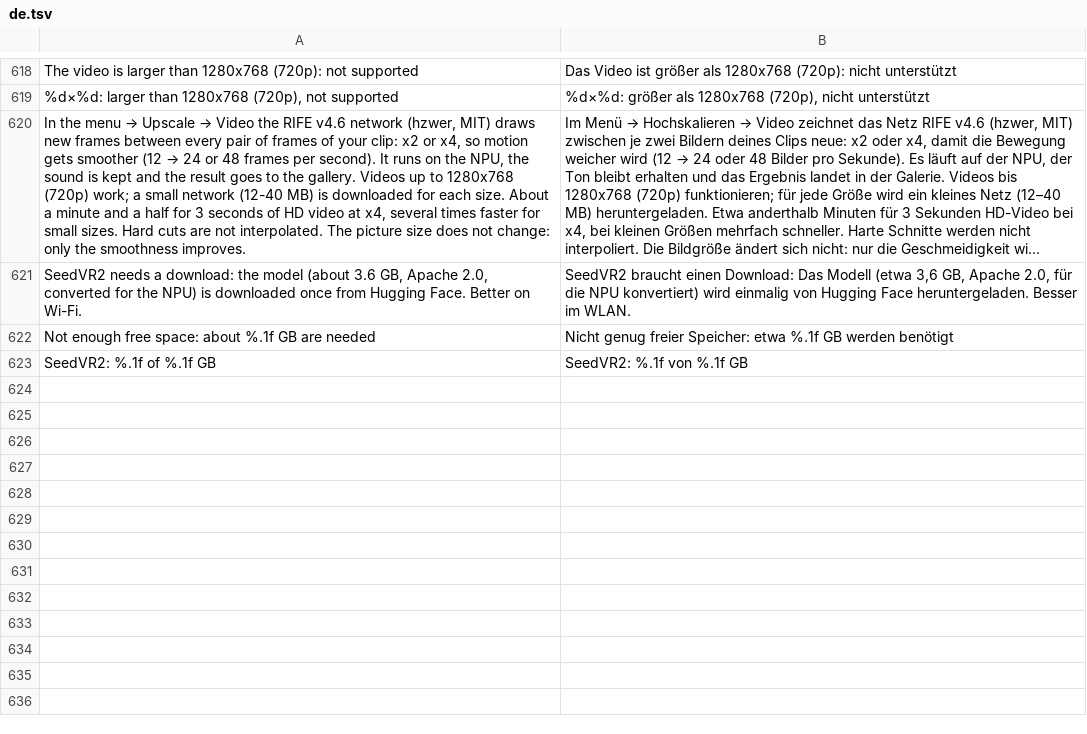
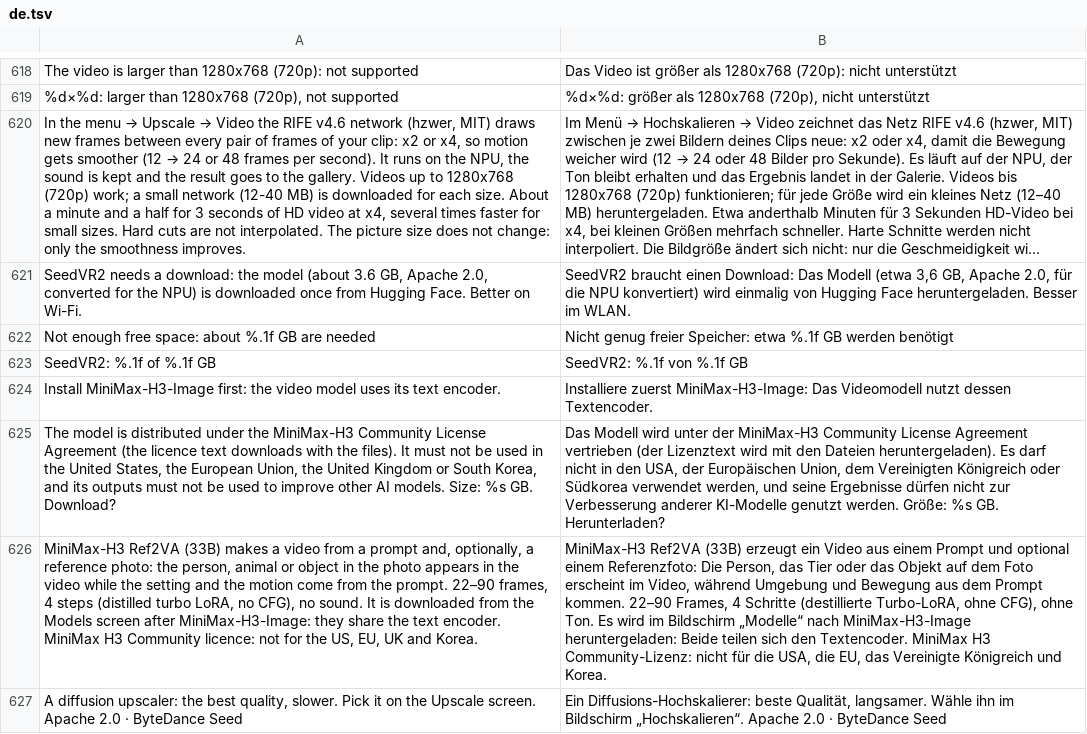
Before and after one commit to ayanoby/hexanima, a TSV file: app/assets/lang/de.tsv, drawn as a sheet; only a part is shown, gaps mark what is left out; long unchanged cells end in …; the diff names each change by its address in the sheet, - before the commit and + after, or states it on an @@ line.

```diff
--- a/app/assets/lang/de.tsv
+++ b/app/assets/lang/de.tsv
+row 624: Install MiniMax-H3-Image first: the video model uses its text encoder. | Installiere zuerst MiniMax-H3-Image: Das Videomodell nutzt dessen Textencoder.
+row 625: The model is distributed under the MiniMax-H3 Community License Agreement (the licence text downloads with the files). It must not be used in the United States, the European Union, the United Kingdom or South Korea, and its outputs must not be used to improve other AI models. Size: %s GB. Download? | Das Modell wird unter der MiniMax-H3 Community License Agreement vertrieben (der Lizenztext wird mit den Dateien heruntergeladen). Es darf nicht in den USA, der Europäischen Union, dem Vereinigten Königreich oder Südkorea verwendet werden, und seine Ergebnisse dürfen nicht zur Verbesserung anderer KI-Modelle genutzt werden. Größe: %s GB. Herunterladen?
+row 626: MiniMax-H3 Ref2VA (33B) makes a video from a prompt and, optionally, a reference photo: the person, animal or object in the photo appears in the video while the setting and the motion come from the prompt. 22–90 frames, 4 steps (distilled turbo LoRA, no CFG), no sound. It is downloaded from the Models screen after MiniMax-H3-Image: they share the text encoder. MiniMax H3 Community licence: not for the US, EU, UK and Korea. | MiniMax-H3 Ref2VA (33B) erzeugt ein Video aus einem Prompt und optional einem Referenzfoto: Die Person, das Tier oder das Objekt auf dem Foto erscheint im Video, während Umgebung und Bewegung aus dem Prompt kommen. 22–90 Frames, 4 Schritte (destillierte Turbo-LoRA, ohne CFG), ohne Ton. Es wird im Bildschirm „Modelle“ nach MiniMax-H3-Image heruntergeladen: Beide teilen sich den Textencoder. MiniMax H3 Community-Lizenz: nicht für die USA, die EU, das Vereinigte Königreich und Korea.
+row 627: A diffusion upscaler: the best quality, slower. Pick it on the Upscale screen. Apache 2.0 · ByteDance Seed | Ein Diffusions-Hochskalierer: beste Qualität, langsamer. Wähle ihn im Bildschirm „Hochskalieren“. Apache 2.0 · ByteDance Seed
```
Also changed, not shown: app/assets/lang/fr.tsv, app/assets/lang/hi.tsv, 29 other files.
